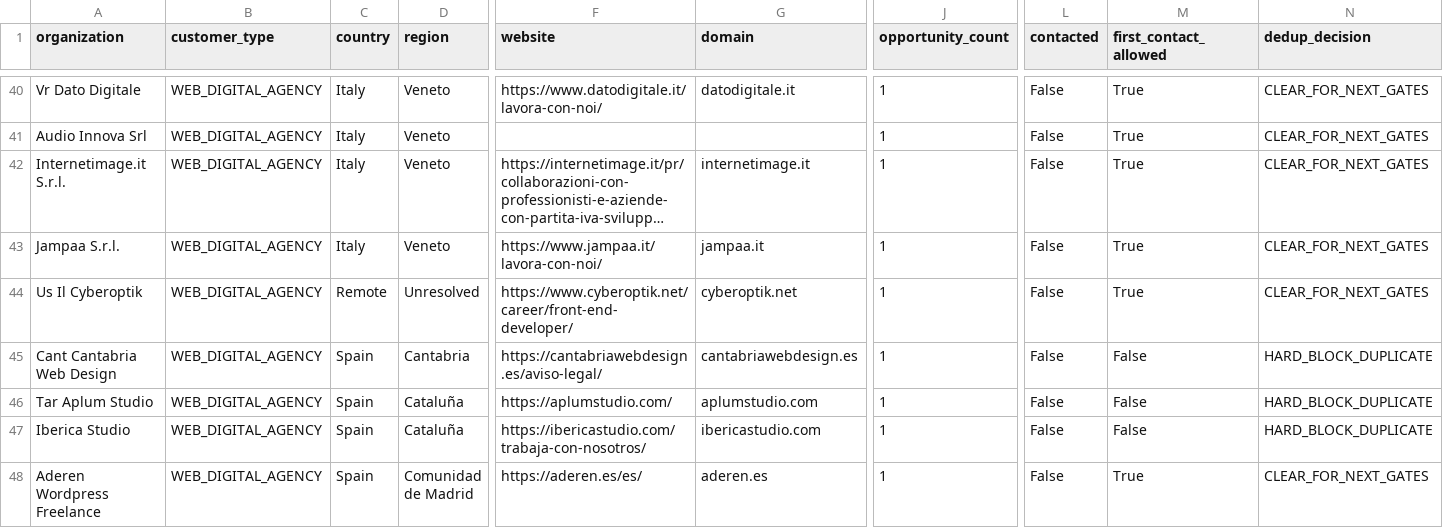
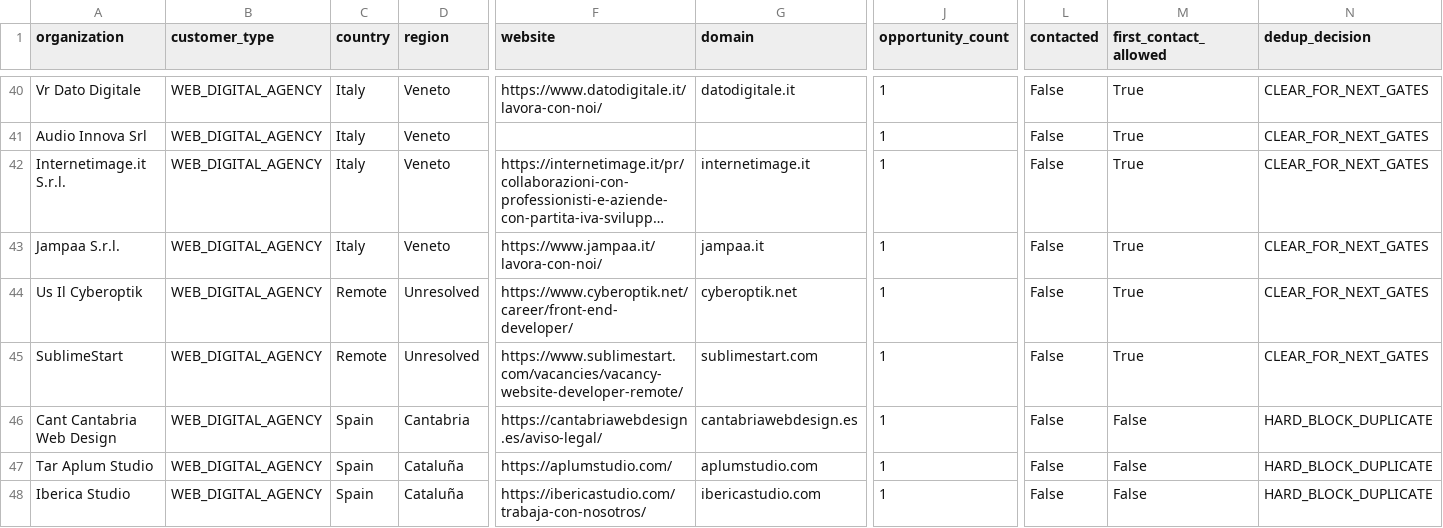
Before and after one commit to pinolissimo/vds-commercial-intelligence, a CSV file: api/v1/commercial-database.csv, drawn as a sheet; only a part is shown, gaps mark what is left out; the shorter side is filled out with more unchanged rows; long unchanged cells end in …; rows hold the shown columns only; the diff names each change by its address in the sheet, - before the commit and + after, or states it on an @@ line.

```diff
--- a/api/v1/commercial-database.csv
+++ b/api/v1/commercial-database.csv
+row 45: SublimeStart | WEB_DIGITAL_AGENCY | Remote | Unresolved | https://www.sublimestart.com/vacancies/vacancy-website-developer-remote/ | sublimestart.com | 1 | False | True | CLEAR_FOR_NEXT_GATES
```
Also changed, not shown: 10 other files.
